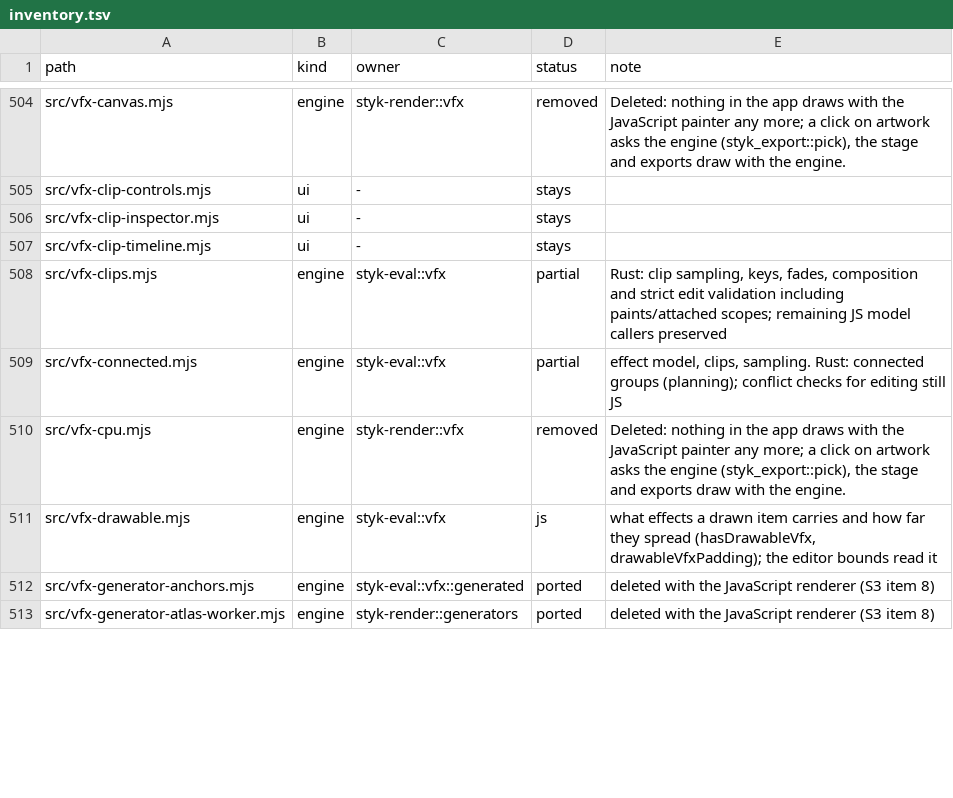
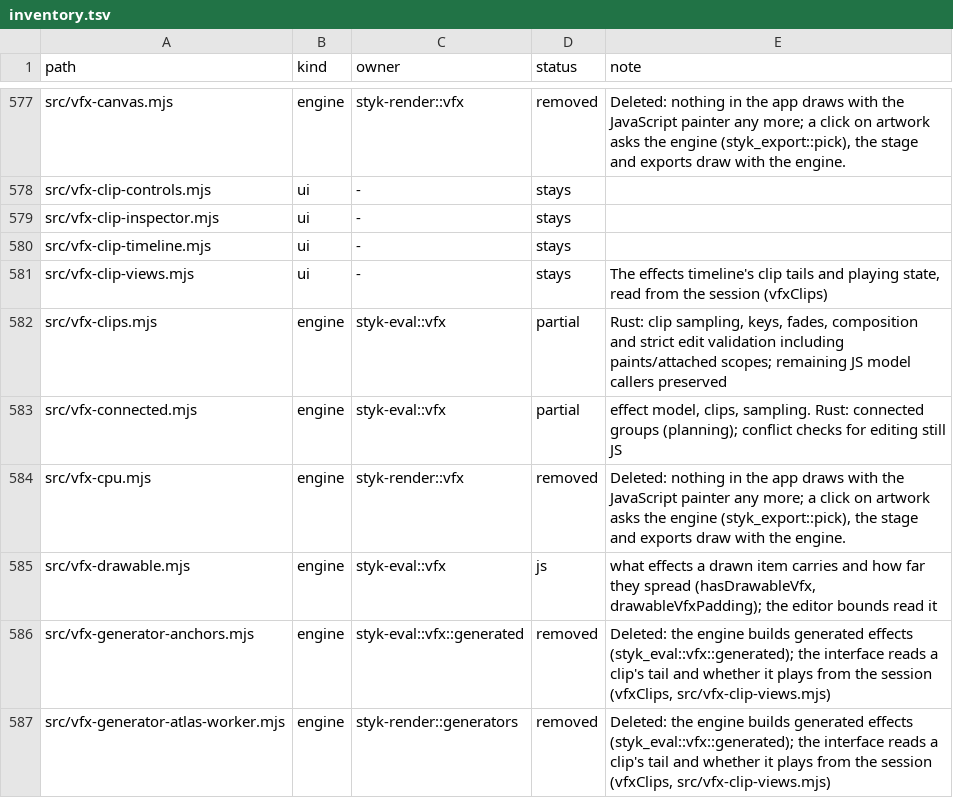
Before and after one commit to Belligerently/StykAnimate-App, a TSV file: engine/inventory.tsv, drawn as a sheet; only a part is shown, gaps mark what is left out; the diff covers the shown part only.

```diff
--- a/engine/inventory.tsv
+++ b/engine/inventory.tsv
@@ -507,2 +580,3 @@ src/vfx-clip-inspector.mjs	ui	-	stays
 src/vfx-clip-timeline.mjs	ui	-	stays	
+src/vfx-clip-views.mjs	ui	-	stays	The effects timeline's clip tails and playing state, read from the session (vfxClips)
 src/vfx-clips.mjs	engine	styk-eval::vfx	partial	Rust: clip sampling, keys, fades, composition and strict edit validation including paints/attached scopes; remaining JS model callers preserved
@@ -511,3 +585,3 @@ src/vfx-cpu.mjs	engine	styk-render::vfx	removed	Deleted: nothing in the app draw
 src/vfx-drawable.mjs	engine	styk-eval::vfx	js	what effects a drawn item carries and how far they spread (hasDrawableVfx, drawableVfxPadding); the editor bounds read it
-src/vfx-generator-anchors.mjs	engine	styk-eval::vfx::generated	ported	deleted with the JavaScript renderer (S3 item 8)
-src/vfx-generator-atlas-worker.mjs	engine	styk-render::generators	ported	deleted with the JavaScript renderer (S3 item 8)
+src/vfx-generator-anchors.mjs	engine	styk-eval::vfx::generated	removed	Deleted: the engine builds generated effects (styk_eval::vfx::generated); the interface reads a clip's tail and whether it plays from the session (vfxClips, src/vfx-clip-views.mjs)
+src/vfx-generator-atlas-worker.mjs	engine	styk-render::generators	removed	Deleted: the engine builds generated effects (styk_eval::vfx::generated); the interface reads a clip's tail and whether it plays from the session (vfxClips, src/vfx-clip-views.mjs)
```
Also changed, not shown: 1 removed row, 79 moved rows and 14 edited cells elsewhere in this file, 58 other files.
